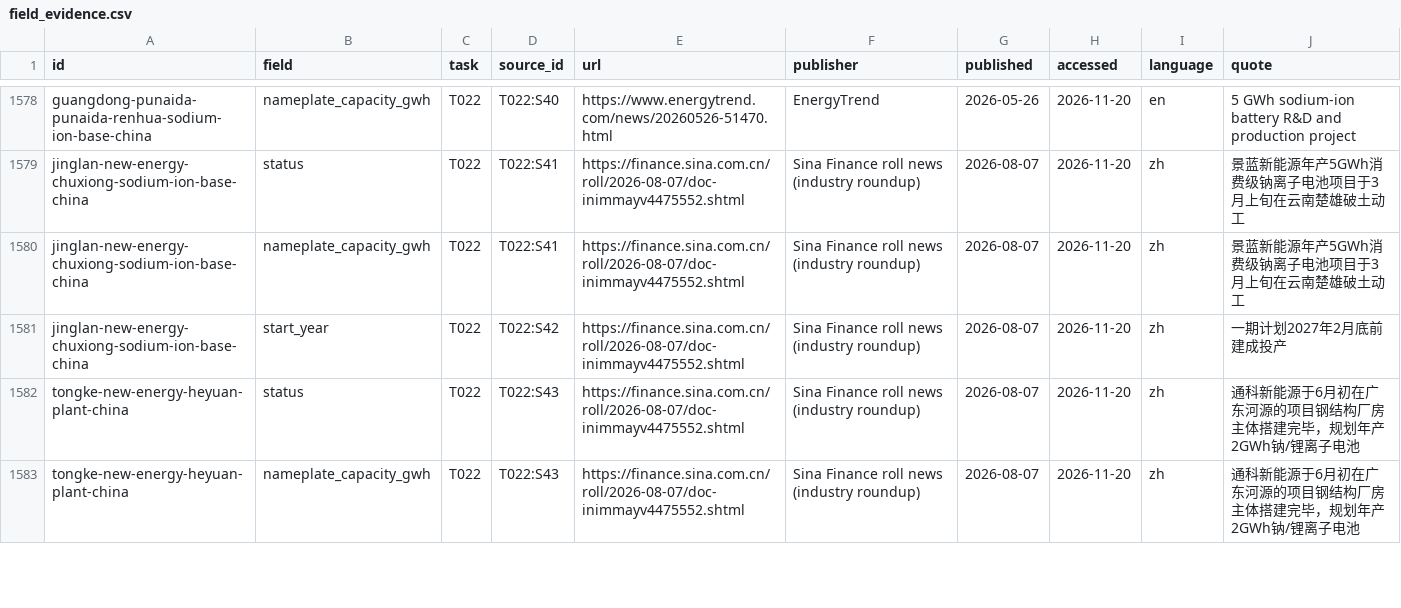
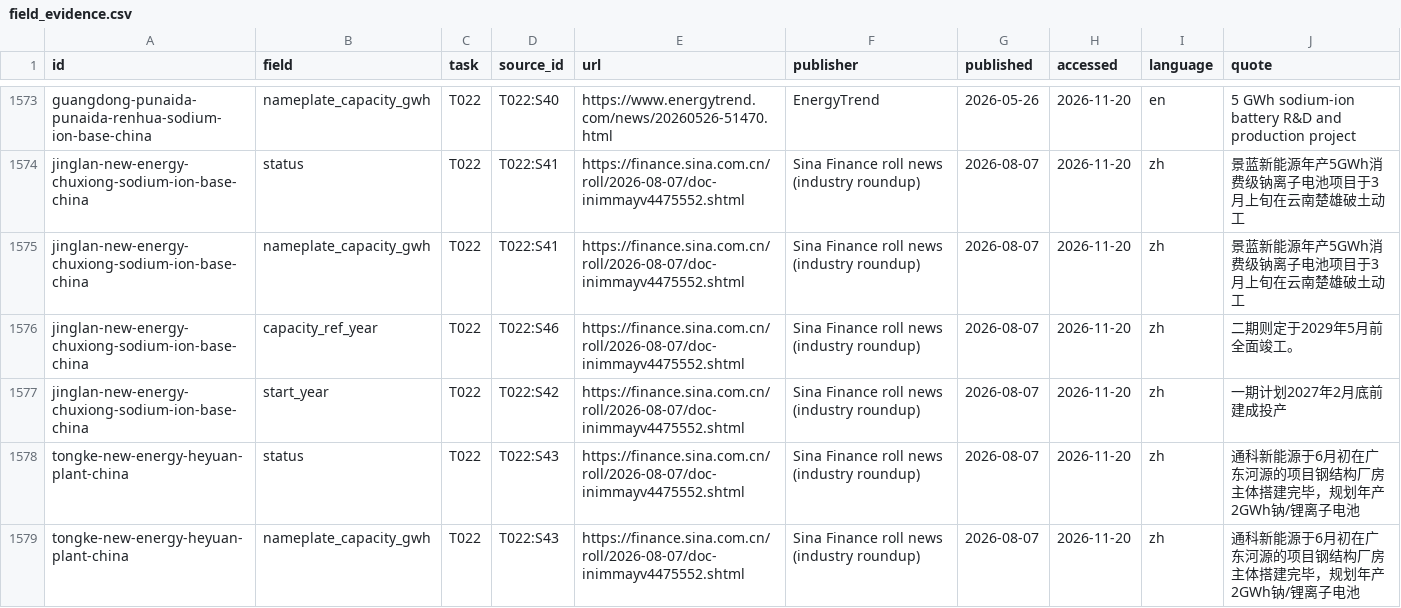
Before and after one commit to dmw24/BatteryFactory, a CSV file: data/field_evidence.csv, drawn as a sheet; only a part is shown, gaps mark what is left out; the diff covers the shown part only.

```diff
--- a/data/field_evidence.csv
+++ b/data/field_evidence.csv
@@ -1580,2 +1575,3 @@ jinglan-new-energy-chuxiong-sodium-ion-base-china,status,T022,T022:S41,https://f
 jinglan-new-energy-chuxiong-sodium-ion-base-china,nameplate_capacity_gwh,T022,T022:S41,https://finance.sina.com.cn/roll/2026-08-07/doc-inimmayv4475552.shtml,Sina Finance roll news (industry roundup),2026-08-07,2026-11-20,zh,景蓝新能源年产5GWh消费级钠离子电池项目于3月上旬在云南楚雄破土动工
+jinglan-new-energy-chuxiong-sodium-ion-base-china,capacity_ref_year,T022,T022:S46,https://finance.sina.com.cn/roll/2026-08-07/doc-inimmayv4475552.shtml,Sina Finance roll news (industry roundup),2026-08-07,2026-11-20,zh,二期则定于2029年5月前全面竣工。
 jinglan-new-energy-chuxiong-sodium-ion-base-china,start_year,T022,T022:S42,https://finance.sina.com.cn/roll/2026-08-07/doc-inimmayv4475552.shtml,Sina Finance roll news (industry roundup),2026-08-07,2026-11-20,zh,一期计划2027年2月底前建成投产
```
Also changed, not shown: 3 added rows, 6 removed rows and 7 edited cells elsewhere in this file, data/removed.csv, factories_export.csv, 4 other files.
